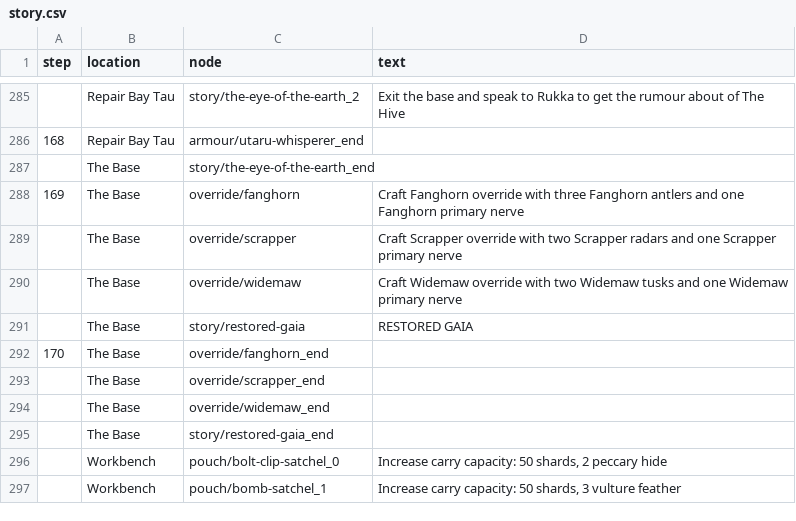
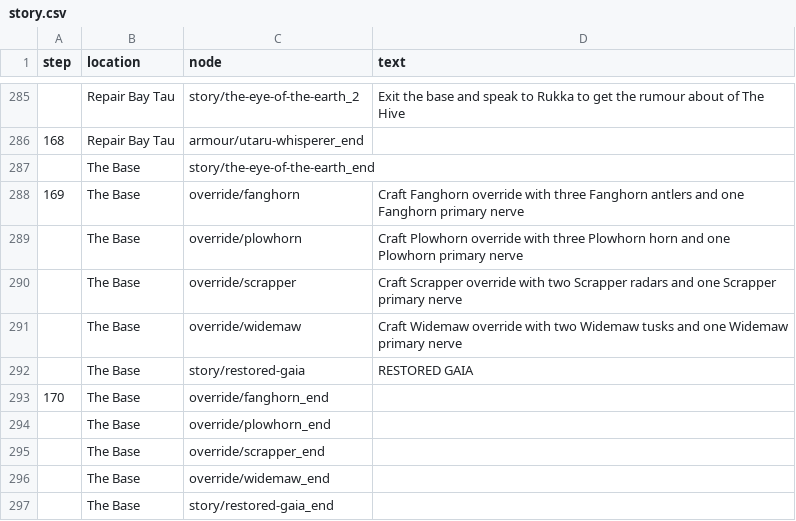
Before and after one commit to norm/game_shows_support, a CSV file: Horizon Forbidden West/story.csv, drawn as a sheet; only a part is shown, gaps mark what is left out; the shorter side is filled out with more unchanged rows.

Commit message:
Improve wording on corrupted override tasks

```diff
--- a/Horizon Forbidden West/story.csv
+++ b/Horizon Forbidden West/story.csv
@@ -288,2 +288,3 @@ step,location,node,text
 169,The Base,override/fanghorn,Craft Fanghorn override with three Fanghorn antlers and one Fanghorn primary nerve
+,The Base,override/plowhorn,Craft Plowhorn override with three Plowhorn horn and one Plowhorn primary nerve
 ,The Base,override/scrapper,Craft Scrapper override with two Scrapper radars and one Scrapper primary nerve
@@ -292,2 +293,3 @@ step,location,node,text
 170,The Base,override/fanghorn_end,
+,The Base,override/plowhorn_end,
 ,The Base,override/scrapper_end,
```
Also changed, not shown: 20 other files.
